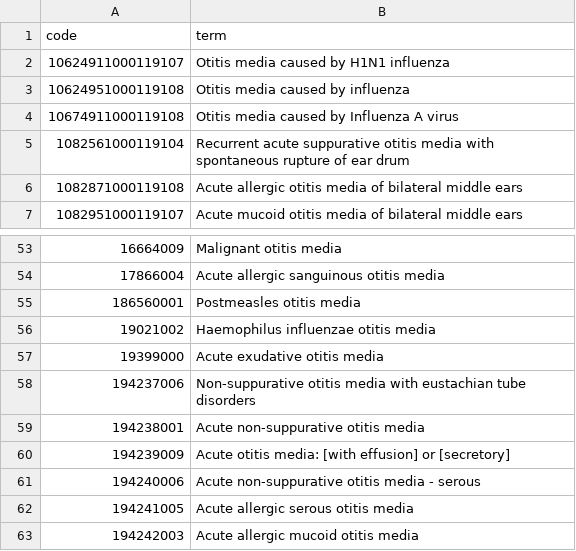
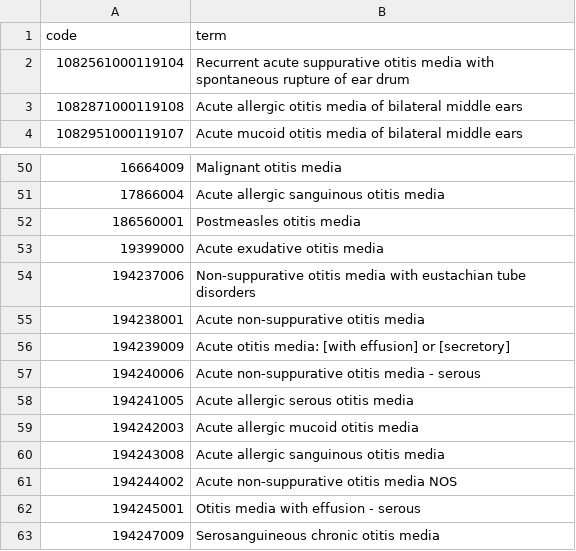
Before and after one commit to AlexOrlek/LT-repeat-antimicrobial-prescribing, a CSV file: codelists/user-alexorlek-otitis-media.csv, drawn as a sheet; only a part is shown, gaps mark what is left out; the shorter side is filled out with more unchanged rows; the diff names each change by its address in the sheet, - before the commit and + after, or states it on an @@ line.

```diff
--- a/codelists/user-alexorlek-otitis-media.csv
+++ b/codelists/user-alexorlek-otitis-media.csv
-row 2: 10624911000119107 | Otitis media caused by H1N1 influenza
-row 3: 10624951000119108 | Otitis media caused by influenza
-row 4: 10674911000119108 | Otitis media caused by Influenza A virus
-row 56: 19021002 | Haemophilus influenzae otitis media
```
Also changed, not shown: codelists/user-alexorlek-urinary-tract-infection.csv, 13 other files.
